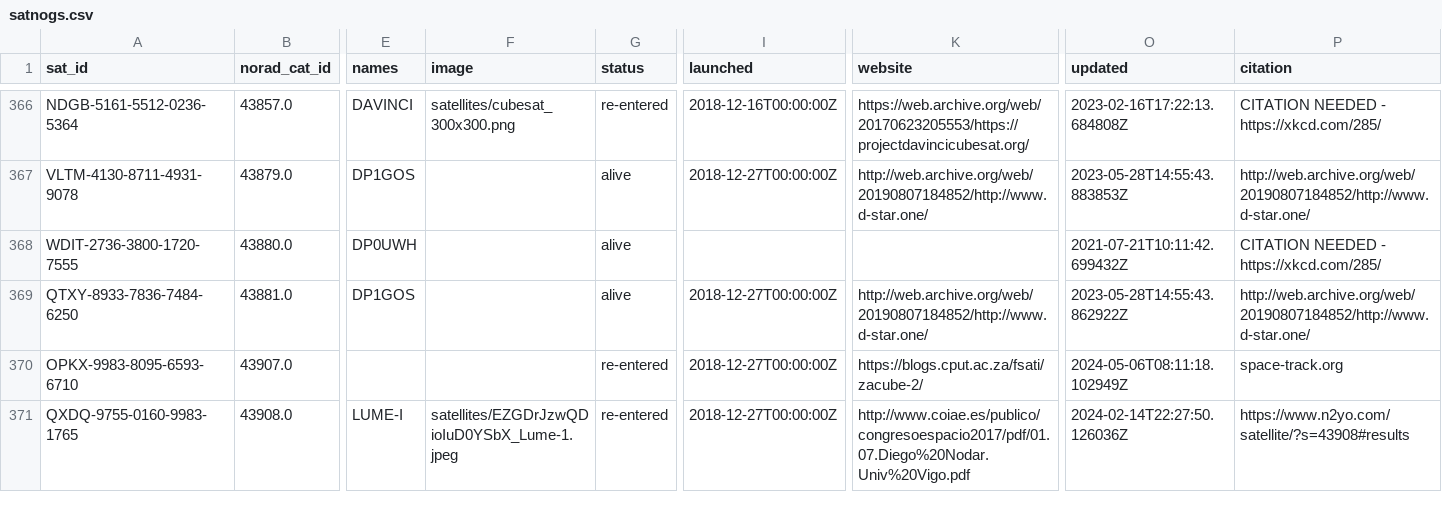
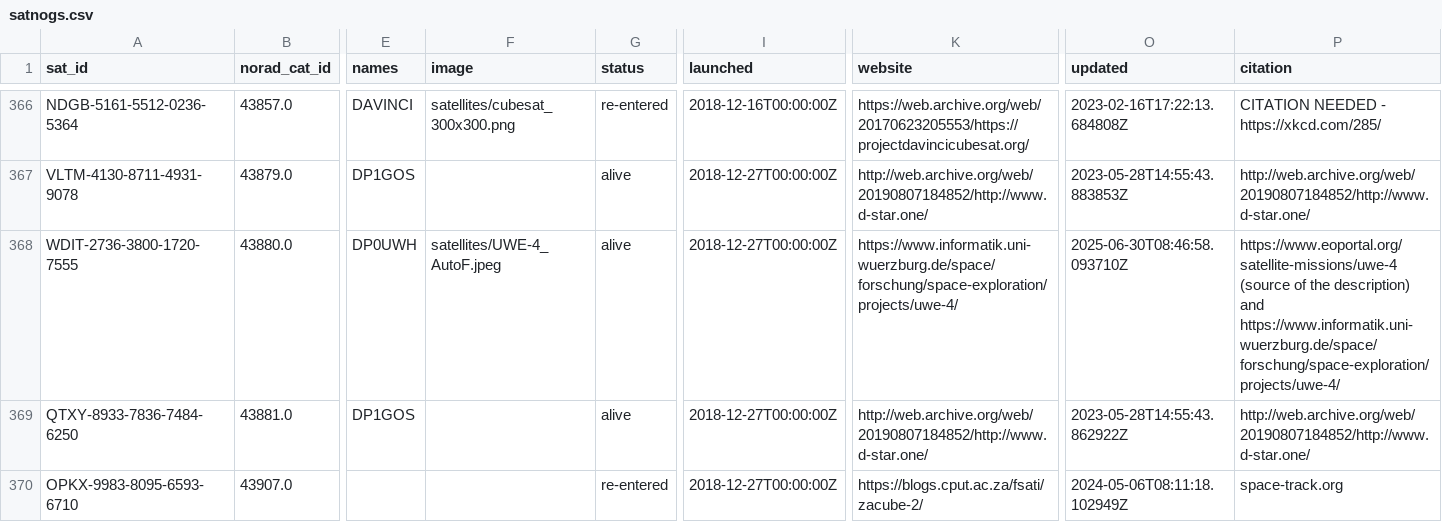
Before and after one commit to hyundotio/amateur-satellite-database, a CSV file: data/satnogs.csv, drawn as a sheet; only a part is shown, gaps mark what is left out; the shorter side is filled out with more unchanged rows; the diff names each change by its address in the sheet, - before the commit and + after, or states it on an @@ line.

```diff
--- a/data/satnogs.csv
+++ b/data/satnogs.csv
-F368 (image): (empty)
+F368 (image): satellites/UWE-4_AutoF.jpeg
-I368 (launched): (empty)
+I368 (launched): 2018-12-27T00:00:00Z
-K368 (website): (empty)
+K368 (website): https://www.informatik.uni-wuerzburg.de/space/forschung/space-exploration/projects/uwe-4/
-O368 (updated): 2021-07-21T10:11:42.699432Z
+O368 (updated): 2025-06-30T08:46:58.093710Z
-P368 (citation): CITATION NEEDED - https://xkcd.com/285/
+P368 (citation): https://www.eoportal.org/satellite-missions/uwe-4 (source of the description) and https://www.informatik.uni-wuerzburg.de/space/forschung/space-exploration/projects/uwe-4/
```
Also changed, not shown: data/amsat-all-frequencies.csv, 2 other files.
